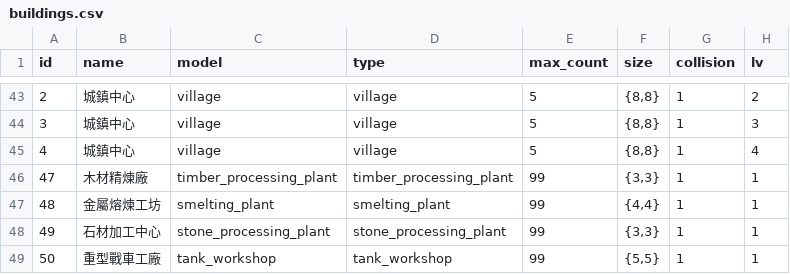
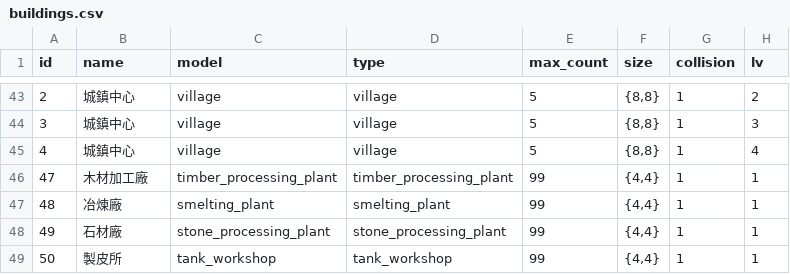
Before and after one commit to myKOF/Diablo-Factory, a CSV file: config/buildings.csv, drawn as a sheet; only a part is shown, gaps mark what is left out; the diff names each change by its address in the sheet, - before the commit and + after, or states it on an @@ line.

```diff
--- a/config/buildings.csv
+++ b/config/buildings.csv
-B46 (name): 木材精煉廠
+B46 (name): 木材加工廠
-F46 (size): {3,3}
+F46 (size): {4,4}
-B47 (name): 金屬熔煉工坊
+B47 (name): 冶煉廠
-B48 (name): 石材加工中心
+B48 (name): 石材廠
-F48 (size): {3,3}
+F48 (size): {4,4}
-B49 (name): 重型戰車工廠
+B49 (name): 製皮所
-F49 (size): {5,5}
+F49 (size): {4,4}
```
Also changed, not shown: 2 other files.
